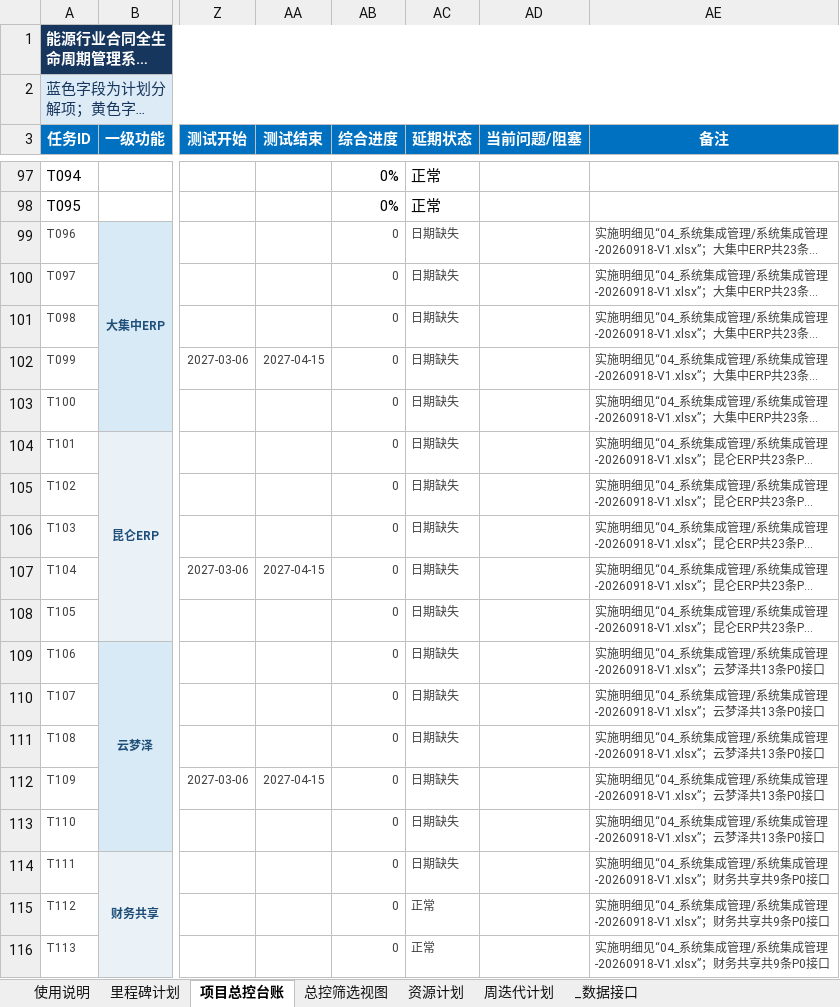
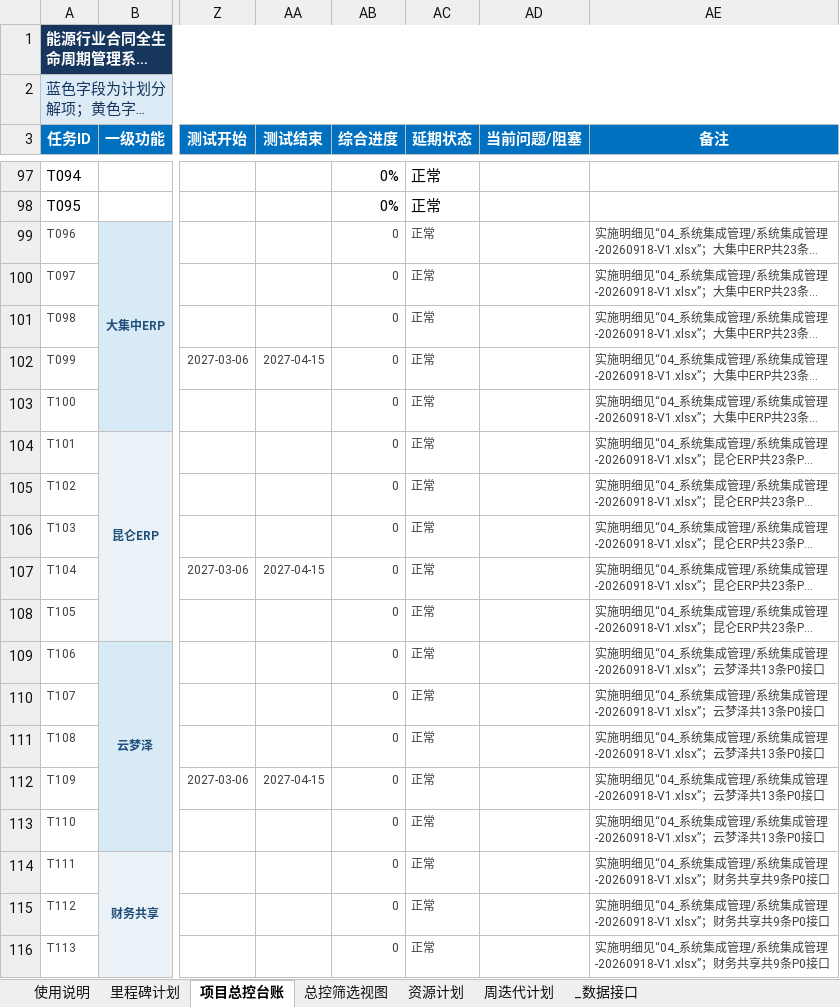
Before and after one commit to zhaolux/ai_pmo, an Excel workbook: 合同全生命周期管理系统-项目管理套件/02_计划与进度管理/计划与进度管理-20260921-V1.xlsx, sheet 项目总控台账, drawn as a sheet; only a part is shown, gaps mark what is left out; long unchanged cells end in …; values as stored, in another font and other column widths than the file's, no borders; conditional formats not drawn; the diff names each change by its address in the sheet, - before the commit and + after, or states it on an @@ line.

```diff
--- a/合同全生命周期管理系统-项目管理套件/02_计划与进度管理/计划与进度管理-20260921-V1.xlsx (sheet 项目总控台账)
+++ b/合同全生命周期管理系统-项目管理套件/02_计划与进度管理/计划与进度管理-20260921-V1.xlsx (sheet 项目总控台账)
-AC99:AC114 (延期状态): 日期缺失
+AC99:AC114 (延期状态): 正常
```
Also changed, not shown: sheet 总控筛选视图, 2 other files.
